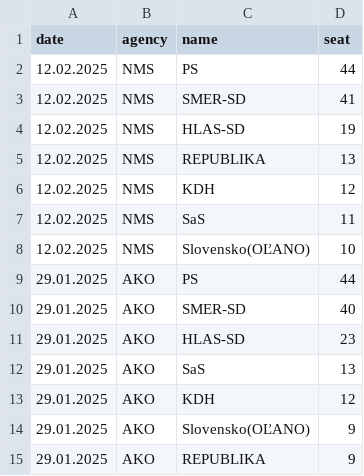
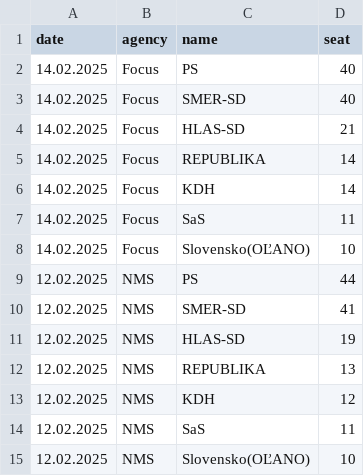
Before and after one commit to MartinHBA/politicalparties, a CSV file: PollsSeats.csv, drawn as a sheet; only a part is shown; the shorter side is filled out with more unchanged rows; the diff names each change by its address in the sheet, - before the commit and + after, or states it on an @@ line.

Commit message:
Update PollsSeats.csv

```diff
--- a/PollsSeats.csv
+++ b/PollsSeats.csv
+row 2: 14.02.2025 | Focus | PS | 40
+row 3: 14.02.2025 | Focus | SMER-SD | 40
+row 4: 14.02.2025 | Focus | HLAS-SD | 21
+row 5: 14.02.2025 | Focus | REPUBLIKA | 14
+row 6: 14.02.2025 | Focus | KDH | 14
+row 7: 14.02.2025 | Focus | SaS | 11
+row 8: 14.02.2025 | Focus | Slovensko(OĽANO) | 10
```
